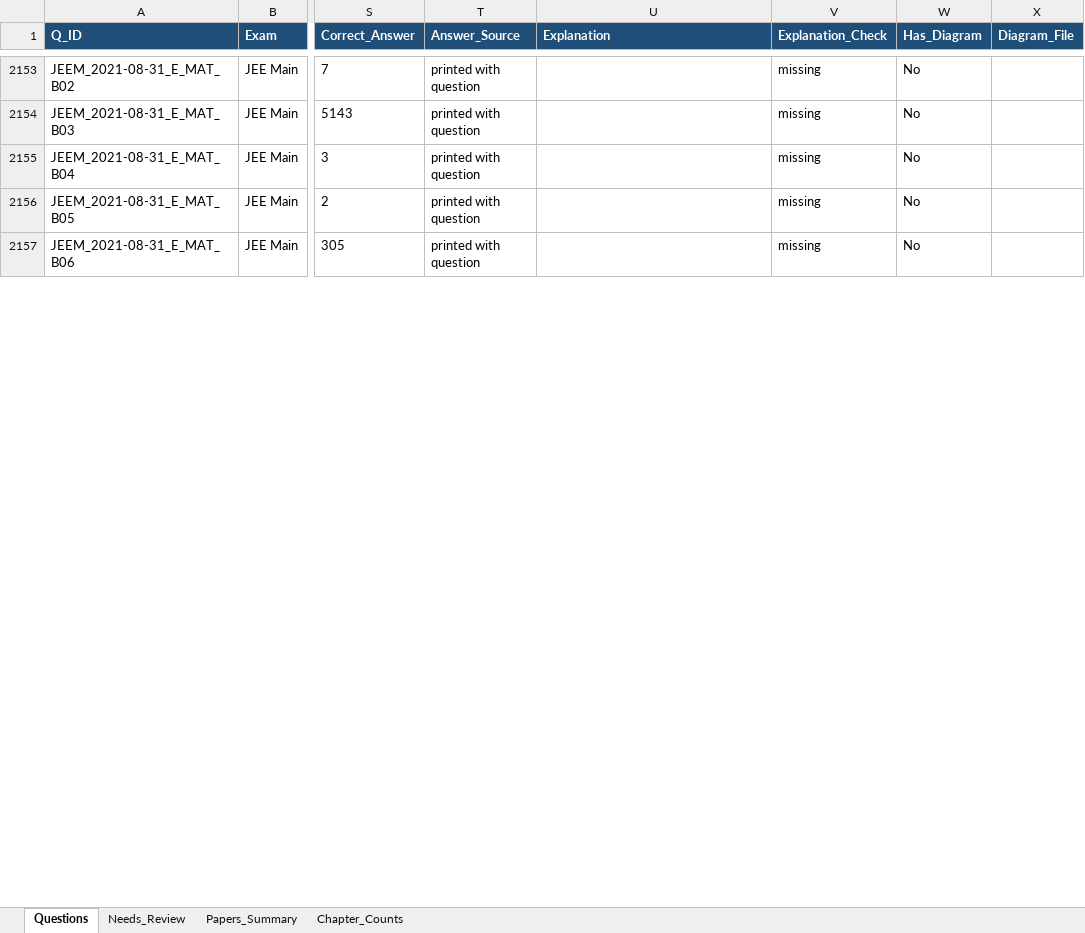
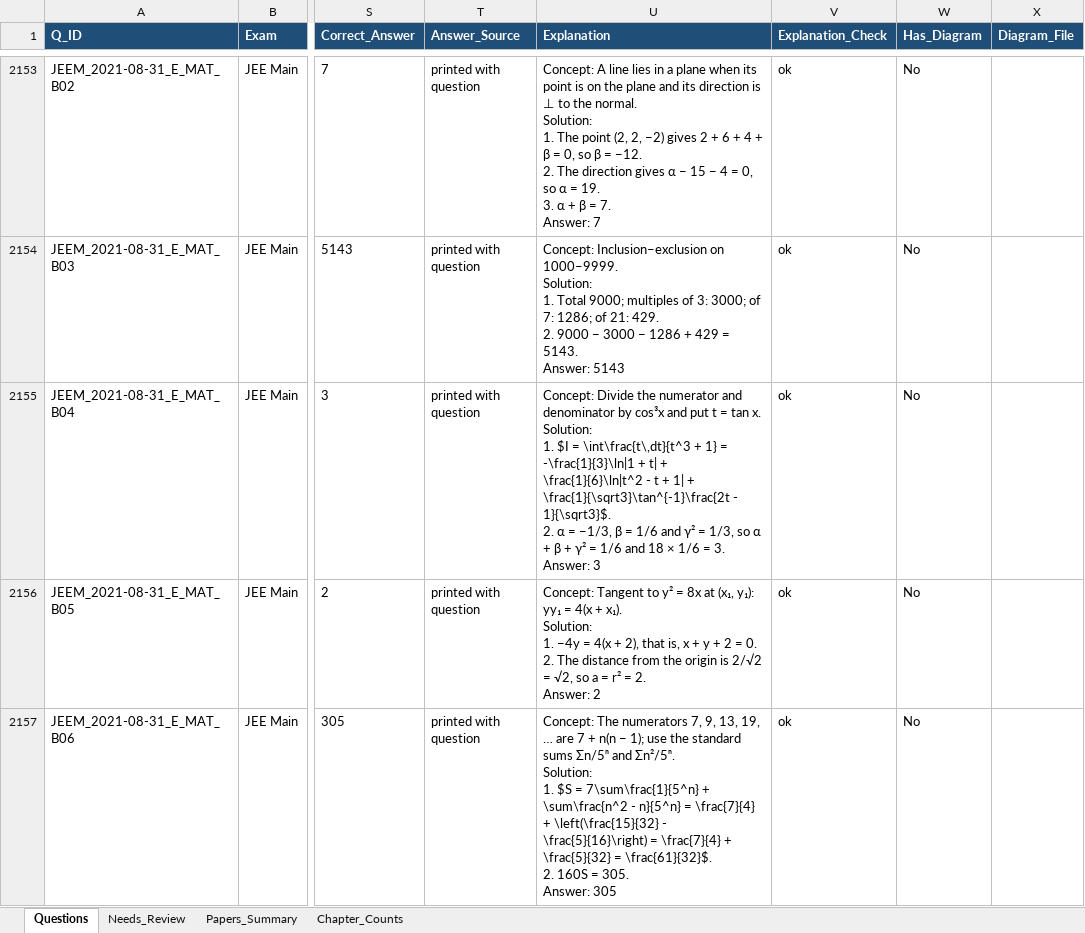
Before and after one commit to RohitBopche/IIT-JEE, an Excel workbook: output/JEE_Questions.xlsx, sheet Questions, drawn as a sheet; only a part is shown, gaps mark what is left out; values as stored, in another font and other column widths than the file's, no borders; ↵ is a line break in a cell; the diff covers the shown part only; the diff names each change by its address in the sheet, - before the commit and + after, or states it on an @@ line.

```diff
--- a/output/JEE_Questions.xlsx (sheet Questions)
+++ b/output/JEE_Questions.xlsx (sheet Questions)
-U2153 (Explanation): (empty)
+U2153 (Explanation): Concept: A line lies in a plane when its point is on the plane and its direction is ⊥ to the normal. ↵ Solution: ↵ 1. The point (2, 2, −2) gives 2 + 6 + 4 + β = 0, so β = −12. ↵ 2. The direction gives α − 15 − 4 = 0, so α = 19. ↵ 3. α + β = 7. ↵ Answer: 7
-V2153:V2157 (Explanation_Check): missing
+V2153:V2157 (Explanation_Check): ok
-U2154 (Explanation): (empty)
+U2154 (Explanation): Concept: Inclusion–exclusion on 1000–9999. ↵ Solution: ↵ 1. Total 9000; multiples of 3: 3000; of 7: 1286; of 21: 429. ↵ 2. 9000 − 3000 − 1286 + 429 = 5143. ↵ Answer: 5143
-U2155 (Explanation): (empty)
+U2155 (Explanation): Concept: Divide the numerator and denominator by cos³x and put t = tan x. ↵ Solution: ↵ 1. $I = \int\frac{t\,dt}{t^3 + 1} = -\frac{1}{3}\ln|1 + t| + \frac{1}{6}\ln|t^2 - t + 1| + \frac{1}{\sqrt3}\tan^{-1}\frac{2t - 1}{\sqrt3}$. ↵ 2. α = −1/3, β = 1/6 and γ² = 1/3, so α + β + γ² = 1/6 and 18 × 1/6 = 3. ↵ Answer: 3
-U2156 (Explanation): (empty)
+U2156 (Explanation): Concept: Tangent to y² = 8x at (x₁, y₁): yy₁ = 4(x + x₁). ↵ Solution: ↵ 1. −4y = 4(x + 2), that is, x + y + 2 = 0. ↵ 2. The distance from the origin is 2/√2 = √2, so a = r² = 2. ↵ Answer: 2
-U2157 (Explanation): (empty)
+U2157 (Explanation): Concept: The numerators 7, 9, 13, 19, … are 7 + n(n − 1); use the standard sums Σn/5ⁿ and Σn²/5ⁿ. ↵ Solution: ↵ 1. $S = 7\sum\frac{1}{5^n} + \sum\frac{n^2 - n}{5^n} = \frac{7}{4} + \left(\frac{15}{32} - \frac{5}{16}\right) = \frac{7}{4} + \frac{5}{32} = \frac{61}{32}$. ↵ 2. 160S = 305. ↵ Answer: 305
```
Also changed, not shown: 170 edited cells elsewhere in this sheet, sheet Papers_Summary, 5 other files.
